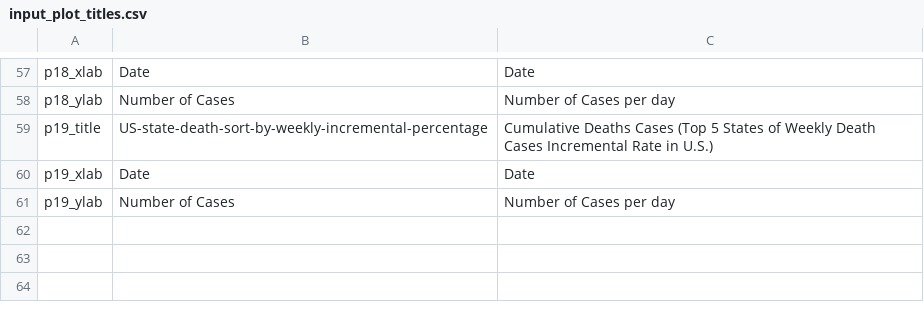
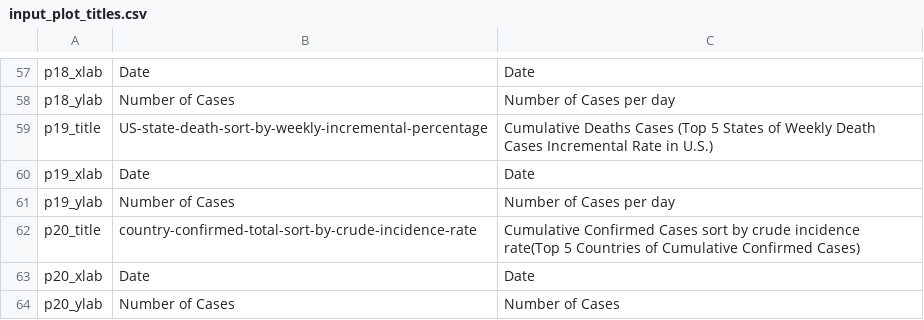
Before and after one commit to US-China-Health-Summit/DailyReport, a CSV file: input_plot_titles.csv, drawn as a sheet; only a part is shown, gaps mark what is left out.

Commit message:
add plot 20

```diff
--- a/input_plot_titles.csv
+++ b/input_plot_titles.csv
@@ -61 +61,4 @@ p19_xlab,Date,Date
 p19_ylab,Number of Cases,Number of Cases per day
+p20_title,country-confirmed-total-sort-by-crude-incidence-rate,Cumulative Confirmed Cases  sort by crude incidence rate(Top 5 Countries of Cumulative Confirmed Cases)
+p20_xlab,Date,Date
+p20_ylab,Number of Cases,Number of Cases
```
